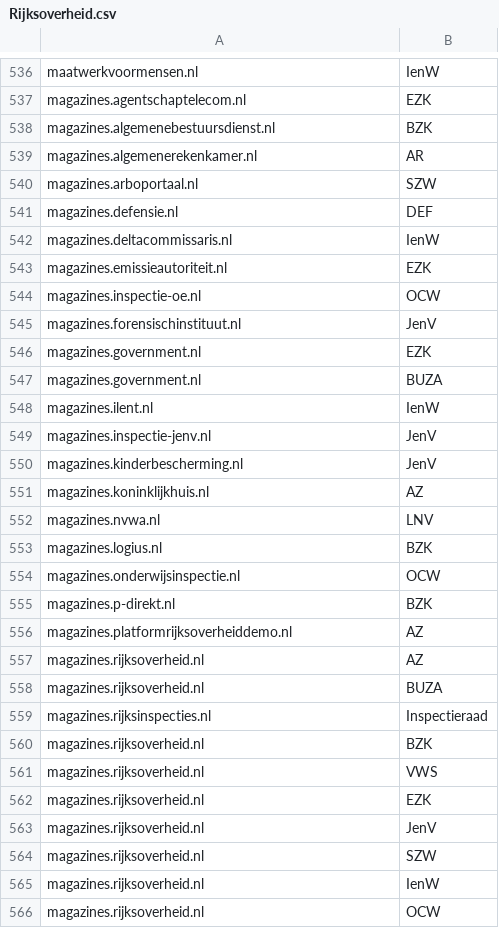
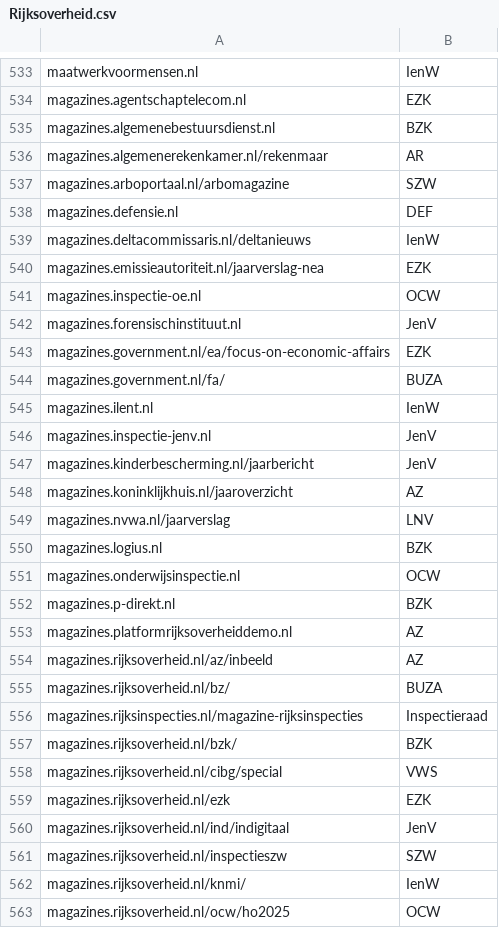
Before and after one commit to openstate/datasets, a CSV file: government_domain_names/Rijksoverheid.csv, drawn as a sheet; only a part is shown, gaps mark what is left out; the diff covers the shown part only.

```diff
--- a/government_domain_names/Rijksoverheid.csv
+++ b/government_domain_names/Rijksoverheid.csv
@@ -538,16 +535,16 @@ magazines.agentschaptelecom.nl,EZK
 magazines.algemenebestuursdienst.nl,BZK
-magazines.algemenerekenkamer.nl,AR
-magazines.arboportaal.nl,SZW
+magazines.algemenerekenkamer.nl/rekenmaar,AR
+magazines.arboportaal.nl/arbomagazine,SZW
 magazines.defensie.nl,DEF
-magazines.deltacommissaris.nl,IenW
-magazines.emissieautoriteit.nl,EZK
+magazines.deltacommissaris.nl/deltanieuws,IenW
+magazines.emissieautoriteit.nl/jaarverslag-nea,EZK
 magazines.inspectie-oe.nl,OCW
 magazines.forensischinstituut.nl,JenV
-magazines.government.nl,EZK
-magazines.government.nl,BUZA
+magazines.government.nl/ea/focus-on-economic-affairs,EZK
+magazines.government.nl/fa/,BUZA
 magazines.ilent.nl,IenW
 magazines.inspectie-jenv.nl,JenV
-magazines.kinderbescherming.nl,JenV
-magazines.koninklijkhuis.nl,AZ
-magazines.nvwa.nl,LNV
+magazines.kinderbescherming.nl/jaarbericht,JenV
+magazines.koninklijkhuis.nl/jaaroverzicht,AZ
+magazines.nvwa.nl/jaarverslag,LNV
 magazines.logius.nl,BZK
@@ -556,11 +553,11 @@ magazines.p-direkt.nl,BZK
 magazines.platformrijksoverheiddemo.nl,AZ
-magazines.rijksoverheid.nl,AZ
-magazines.rijksoverheid.nl,BUZA
-magazines.rijksinspecties.nl,Inspectieraad
-magazines.rijksoverheid.nl,BZK
-magazines.rijksoverheid.nl,VWS
-magazines.rijksoverheid.nl,EZK
-magazines.rijksoverheid.nl,JenV
-magazines.rijksoverheid.nl,SZW
-magazines.rijksoverheid.nl,IenW
-magazines.rijksoverheid.nl,OCW
+magazines.rijksoverheid.nl/az/inbeeld,AZ
+magazines.rijksoverheid.nl/bz/,BUZA
+magazines.rijksinspecties.nl/magazine-rijksinspecties,Inspectieraad
+magazines.rijksoverheid.nl/bzk/,BZK
+magazines.rijksoverheid.nl/cibg/special,VWS
+magazines.rijksoverheid.nl/ezk,EZK
+magazines.rijksoverheid.nl/ind/indigitaal,JenV
+magazines.rijksoverheid.nl/inspectieszw,SZW
+magazines.rijksoverheid.nl/knmi/,IenW
+magazines.rijksoverheid.nl/ocw/ho2025,OCW
```
Also changed, not shown: 16 added rows, 7 removed rows and 30 edited cells elsewhere in this file, government_domain_names/Gemeenschappelijke-Regelingen.csv, government_domain_names/domains.csv, 2 other files.
